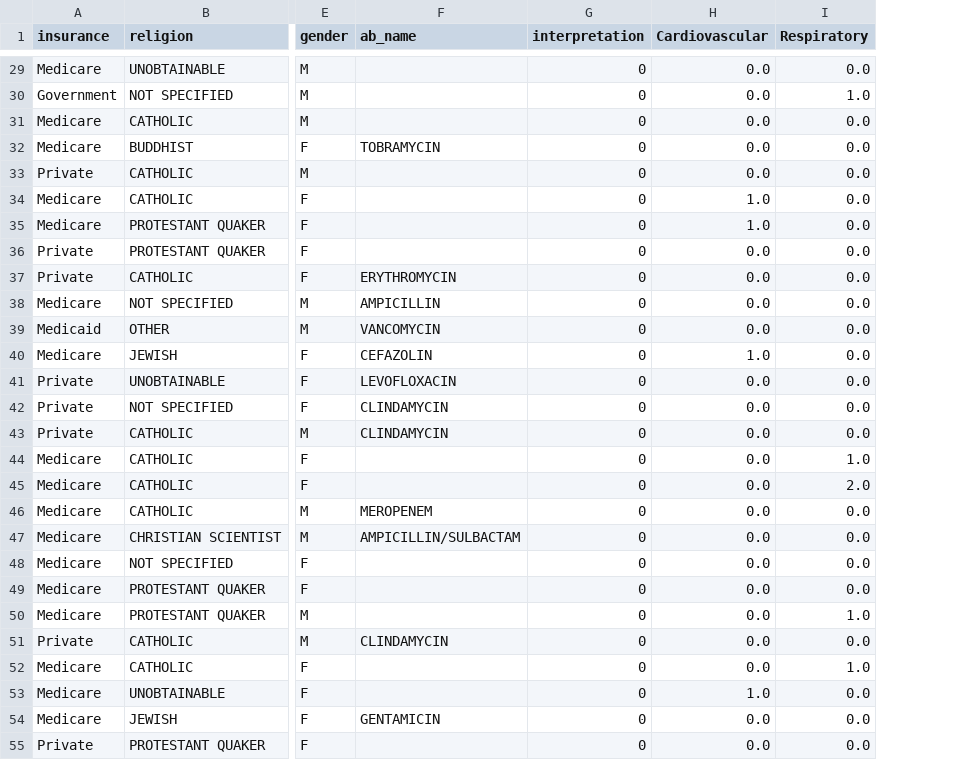
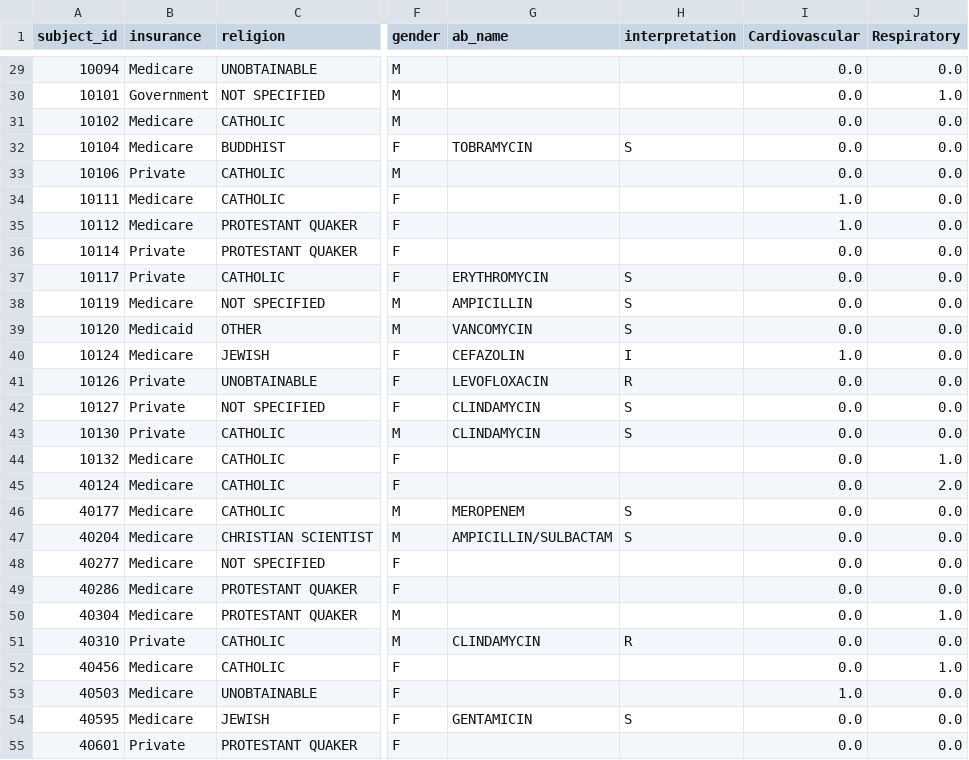
Before and after one commit to Caiofiga/Deyvid, a CSV file: improving2.csv, drawn as a sheet; only a part is shown, gaps mark what is left out; addresses are those after the commit; the diff covers the shown part only; the diff names each change by its address in the sheet, - before the commit and + after, or states it on an @@ line.

```diff
--- a/improving2.csv
+++ b/improving2.csv
+column A (subject_id), rows 29-55: 10094 | 10101 | 10102 | 10104 | 10106 | 10111 | 10112 | 10114 | 10117 | 10119 | 10120 | 10124 | 10126 | 10127 | 10130 | 10132 | 40124 | 40177 | 40204 | 40277 | 40286 | 40304 | 40310 | 40456 | 40503 | 40595 | 40601
-H29:H31 (interpretation): 0
+H29:H31 (interpretation): (empty)
-H32 (interpretation): 0
+H32 (interpretation): S
-H33:H36 (interpretation): 0
+H33:H36 (interpretation): (empty)
-H37:H39 (interpretation): 0
+H37:H39 (interpretation): S
-H40 (interpretation): 0
+H40 (interpretation): I
-H41 (interpretation): 0
+H41 (interpretation): R
-H42:H43 (interpretation): 0
+H42:H43 (interpretation): S
-H44:H45 (interpretation): 0
+H44:H45 (interpretation): (empty)
-H46:H47 (interpretation): 0
+H46:H47 (interpretation): S
-H48:H50 (interpretation): 0
+H48:H50 (interpretation): (empty)
-H51 (interpretation): 0
+H51 (interpretation): R
-H52:H53 (interpretation): 0
+H52:H53 (interpretation): (empty)
-H54 (interpretation): 0
+H54 (interpretation): S
-H55 (interpretation): 0
+H55 (interpretation): (empty)
```
Also changed, not shown: 64 edited cells elsewhere in this file, improving.csv, 2 other files.
